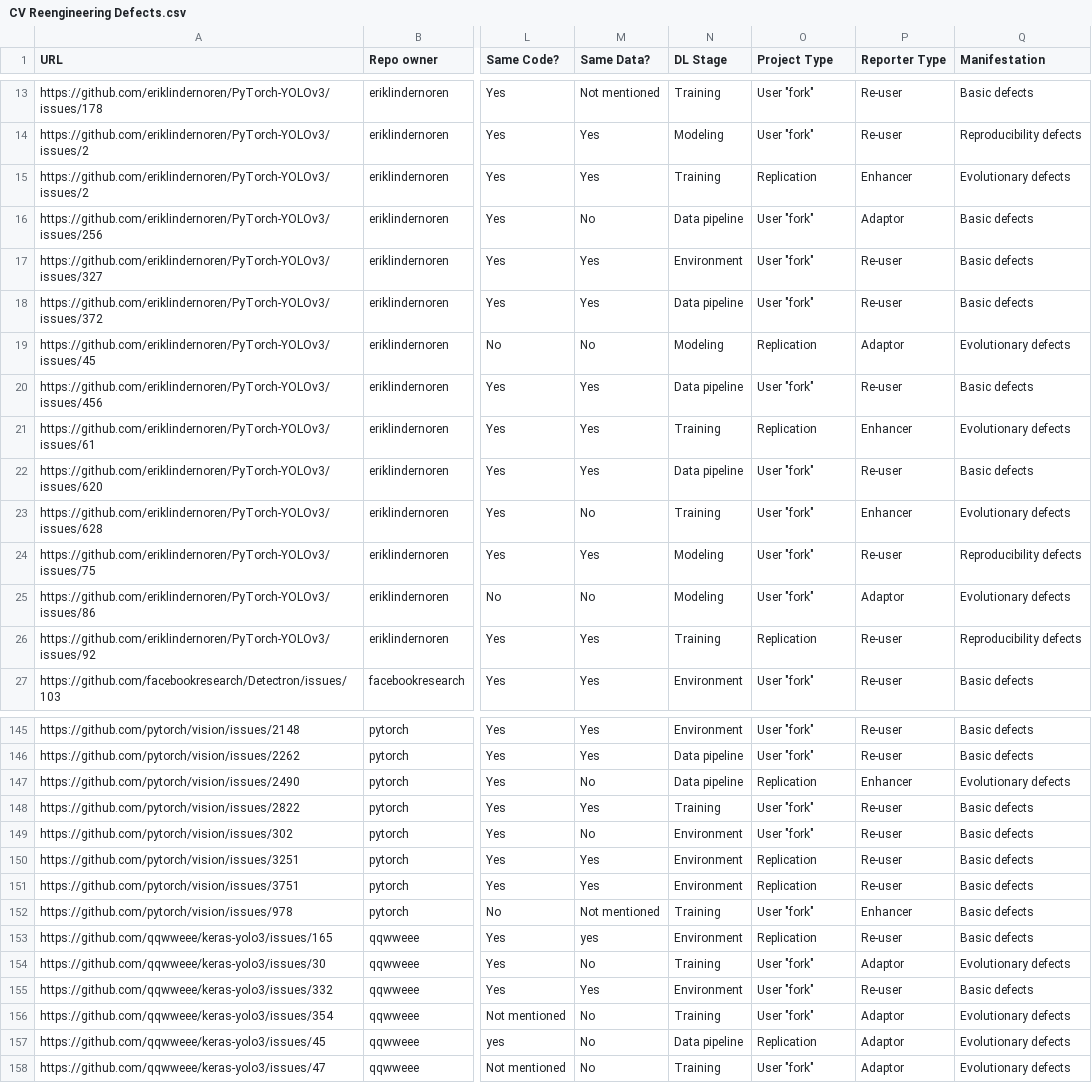
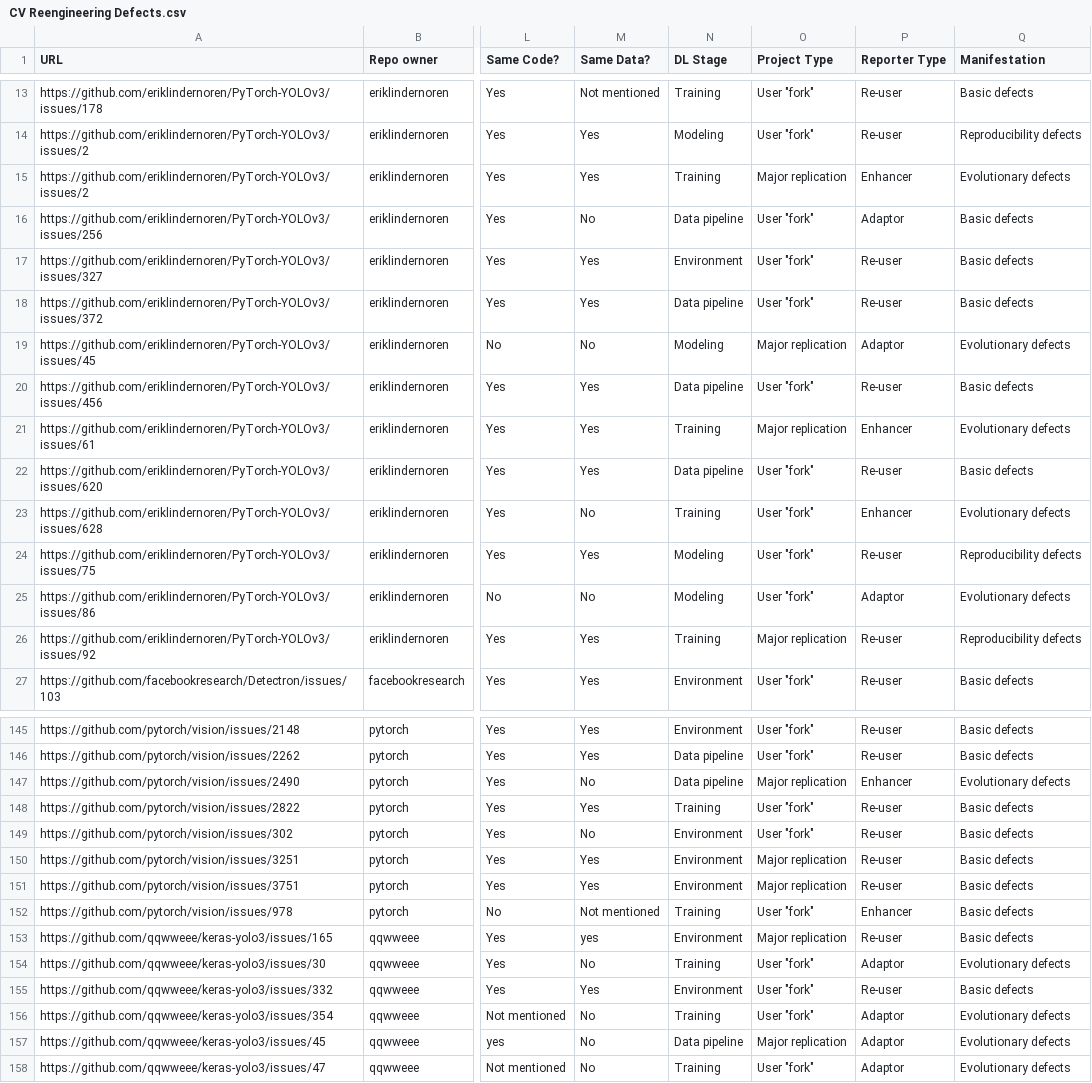
Before and after one commit to Wenxin-Jiang/EMSE-CVReengineering-Artifact, a CSV file: bug-study/CV Reengineering Defects.csv, drawn as a sheet; only a part is shown, gaps mark what is left out; the diff covers the shown part only; the diff names each change by its address in the sheet, - before the commit and + after, or states it on an @@ line.

```diff
--- a/bug-study/CV Reengineering Defects.csv
+++ b/bug-study/CV Reengineering Defects.csv
-O15 (Project Type): Replication
+O15 (Project Type): Major replication
-O19 (Project Type): Replication
+O19 (Project Type): Major replication
-O21 (Project Type): Replication
+O21 (Project Type): Major replication
-O26 (Project Type): Replication
+O26 (Project Type): Major replication
-O147 (Project Type): Replication
+O147 (Project Type): Major replication
-O150:O151 (Project Type): Replication
+O150:O151 (Project Type): Major replication
-O153 (Project Type): Replication
+O153 (Project Type): Major replication
-O157 (Project Type): Replication
+O157 (Project Type): Major replication
```
Also changed, not shown: 44 edited cells elsewhere in this file, 1 other file.
